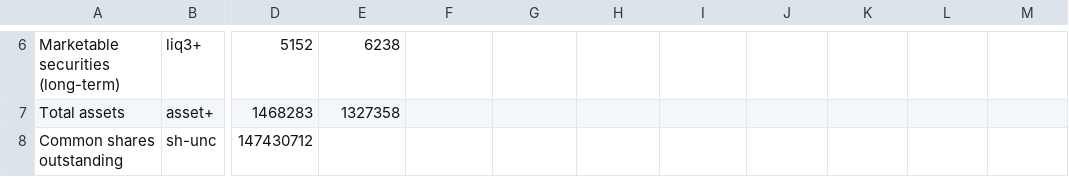
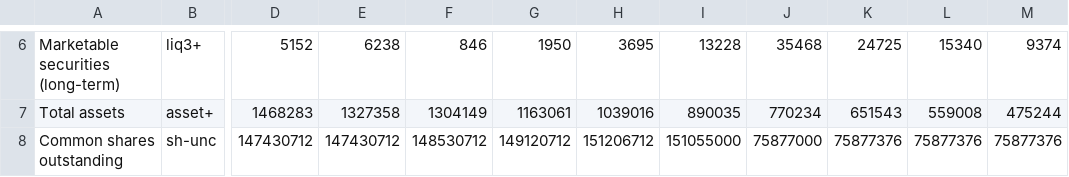
Before and after one commit to DalavanCloud/dopplervalueinvesting, a CSV file: stock-input/fast.csv, drawn as a sheet; only a part is shown, gaps mark what is left out; the diff covers the shown part only; the diff names each change by its address in the sheet, - before the commit and + after, or states it on an @@ line.

```diff
--- a/stock-input/fast.csv
+++ b/stock-input/fast.csv
-F6: (empty)
+F6: 846
-G6: (empty)
+G6: 1950
-H6: (empty)
+H6: 3695
-I6: (empty)
+I6: 13228
-J6: (empty)
+J6: 35468
-K6: (empty)
+K6: 24725
-L6: (empty)
+L6: 15340
-M6: (empty)
+M6: 9374
-F7: (empty)
+F7: 1304149
-G7: (empty)
+G7: 1163061
-H7: (empty)
+H7: 1039016
-I7: (empty)
+I7: 890035
-J7: (empty)
+J7: 770234
-K7: (empty)
+K7: 651543
-L7: (empty)
+L7: 559008
-M7: (empty)
+M7: 475244
-E8: (empty)
+E8: 147430712
-F8: (empty)
+F8: 148530712
-G8: (empty)
+G8: 149120712
-H8: (empty)
+H8: 151206712
-I8: (empty)
+I8: 151055000
-J8: (empty)
+J8: 75877000
-K8: (empty)
+K8: 75877376
-L8: (empty)
+L8: 75877376
-M8: (empty)
+M8: 75877376
```
Also changed, not shown: 3 added rows, 4 removed rows and 78 edited cells elsewhere in this file, 8 other files.
